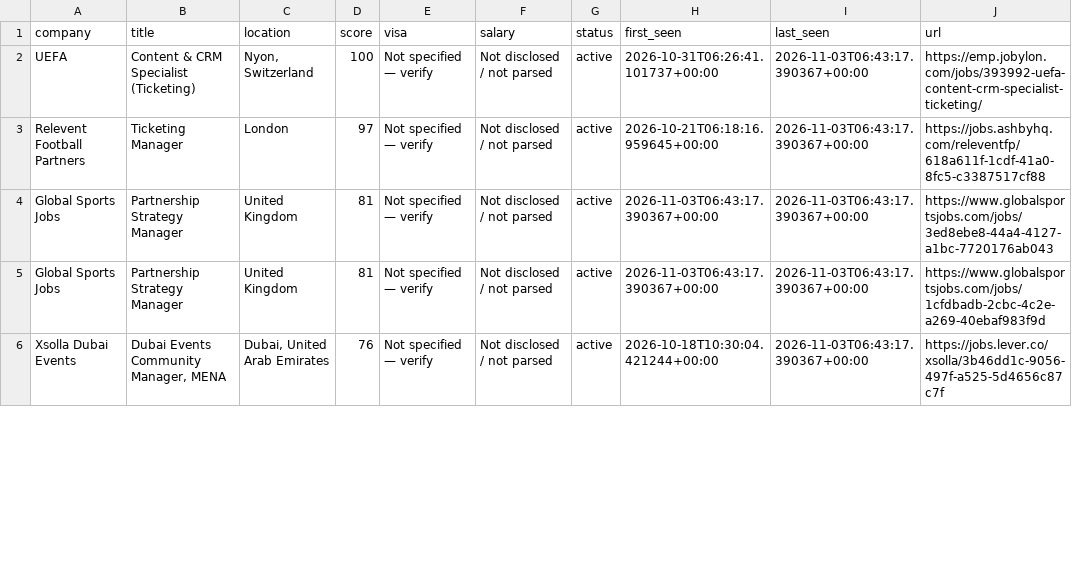
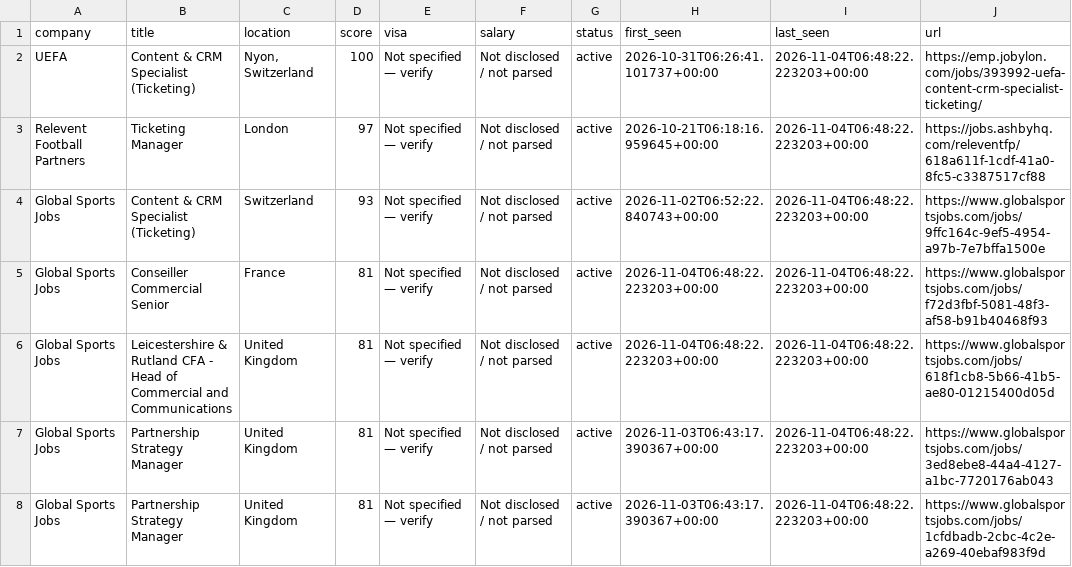
Before and after one commit to kabar2772-rgb/ticketing-career-radar, a CSV file: data/jobs.csv, drawn as a sheet; only a part is shown; the diff covers the shown part only.

```diff
--- a/data/jobs.csv
+++ b/data/jobs.csv
@@ -1,6 +1,8 @@
 company,title,location,score,visa,salary,status,first_seen,last_seen,url
-UEFA,Content & CRM Specialist (Ticketing),"Nyon, Switzerland",100,Not specified — verify,Not disclosed / not parsed,active,2026-10-31T06:26:41.101737+00:00,2026-11-03T06:43:17.390367+00:00,https://emp.jobylon.com/jobs/393992-uefa-content-crm-specialist-ticketing/
-Relevent Football Partners,Ticketing Manager,London,97,Not specified — verify,Not disclosed / not parsed,active,2026-10-21T06:18:16.959645+00:00,2026-11-03T06:43:17.390367+00:00,https://jobs.ashbyhq.com/releventfp/618a611f-1cdf-41a0-8fc5-c3387517cf88
-Global Sports Jobs,Partnership Strategy Manager,United Kingdom,81,Not specified — verify,Not disclosed / not parsed,active,2026-11-03T06:43:17.390367+00:00,2026-11-03T06:43:17.390367+00:00,https://www.globalsportsjobs.com/jobs/3ed8ebe8-44a4-4127-a1bc-7720176ab043
-Global Sports Jobs,Partnership Strategy Manager,United Kingdom,81,Not specified — verify,Not disclosed / not parsed,active,2026-11-03T06:43:17.390367+00:00,2026-11-03T06:43:17.390367+00:00,https://www.globalsportsjobs.com/jobs/1cfdbadb-2cbc-4c2e-a269-40ebaf983f9d
-Xsolla Dubai Events,"Dubai Events Community Manager, MENA","Dubai, United Arab Emirates",76,Not specified — verify,Not disclosed / not parsed,active,2026-10-18T10:30:04.421244+00:00,2026-11-03T06:43:17.390367+00:00,https://jobs.lever.co/xsolla/3b46dd1c-9056-497f-a525-5d4656c87c7f
+UEFA,Content & CRM Specialist (Ticketing),"Nyon, Switzerland",100,Not specified — verify,Not disclosed / not parsed,active,2026-10-31T06:26:41.101737+00:00,2026-11-04T06:48:22.223203+00:00,https://emp.jobylon.com/jobs/393992-uefa-content-crm-specialist-ticketing/
+Relevent Football Partners,Ticketing Manager,London,97,Not specified — verify,Not disclosed / not parsed,active,2026-10-21T06:18:16.959645+00:00,2026-11-04T06:48:22.223203+00:00,https://jobs.ashbyhq.com/releventfp/618a611f-1cdf-41a0-8fc5-c3387517cf88
+Global Sports Jobs,Content & CRM Specialist (Ticketing),Switzerland,93,Not specified — verify,Not disclosed / not parsed,active,2026-11-02T06:52:22.840743+00:00,2026-11-04T06:48:22.223203+00:00,https://www.globalsportsjobs.com/jobs/9ffc164c-9ef5-4954-a97b-7e7bffa1500e
+Global Sports Jobs,Conseiller Commercial Senior,France,81,Not specified — verify,Not disclosed / not parsed,active,2026-11-04T06:48:22.223203+00:00,2026-11-04T06:48:22.223203+00:00,https://www.globalsportsjobs.com/jobs/f72d3fbf-5081-48f3-af58-b91b40468f93
+Global Sports Jobs,Leicestershire & Rutland CFA - Head of Commercial and Communications,United Kingdom,81,Not specified — verify,Not disclosed / not parsed,active,2026-11-04T06:48:22.223203+00:00,2026-11-04T06:48:22.223203+00:00,https://www.globalsportsjobs.com/jobs/618f1cb8-5b66-41b5-ae80-01215400d05d
+Global Sports Jobs,Partnership Strategy Manager,United Kingdom,81,Not specified — verify,Not disclosed / not parsed,active,2026-11-03T06:43:17.390367+00:00,2026-11-04T06:48:22.223203+00:00,https://www.globalsportsjobs.com/jobs/3ed8ebe8-44a4-4127-a1bc-7720176ab043
+Global Sports Jobs,Partnership Strategy Manager,United Kingdom,81,Not specified — verify,Not disclosed / not parsed,active,2026-11-03T06:43:17.390367+00:00,2026-11-04T06:48:22.223203+00:00,https://www.globalsportsjobs.com/jobs/1cfdbadb-2cbc-4c2e-a269-40ebaf983f9d
```
Also changed, not shown: 2 added rows, 1 removed row and 8 edited cells elsewhere in this file, 1 other file.
